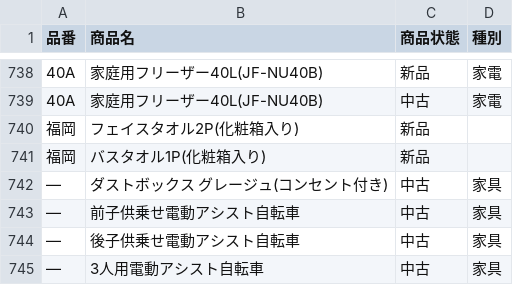
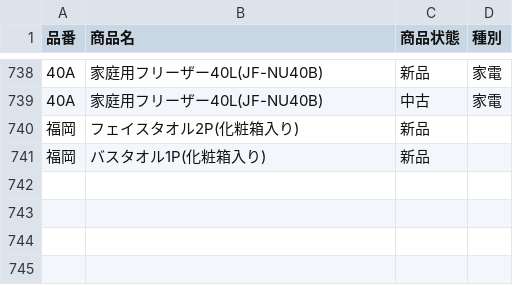
Before and after one commit to sarkland-fukuoka/zaiko-count, a CSV file: master.csv, drawn as a sheet; only a part is shown, gaps mark what is left out; the diff names each change by its address in the sheet, - before the commit and + after, or states it on an @@ line.

Commit message:
Update master.csv

```diff
--- a/master.csv
+++ b/master.csv
-row 742: — | ダストボックス グレージュ(コンセント付き) | 中古 | 家具
-row 743: — | 前子供乗せ電動アシスト自転車 | 中古 | 家具
-row 744: — | 後子供乗せ電動アシスト自転車 | 中古 | 家具
-row 745: — | 3人用電動アシスト自転車 | 中古 | 家具
```
